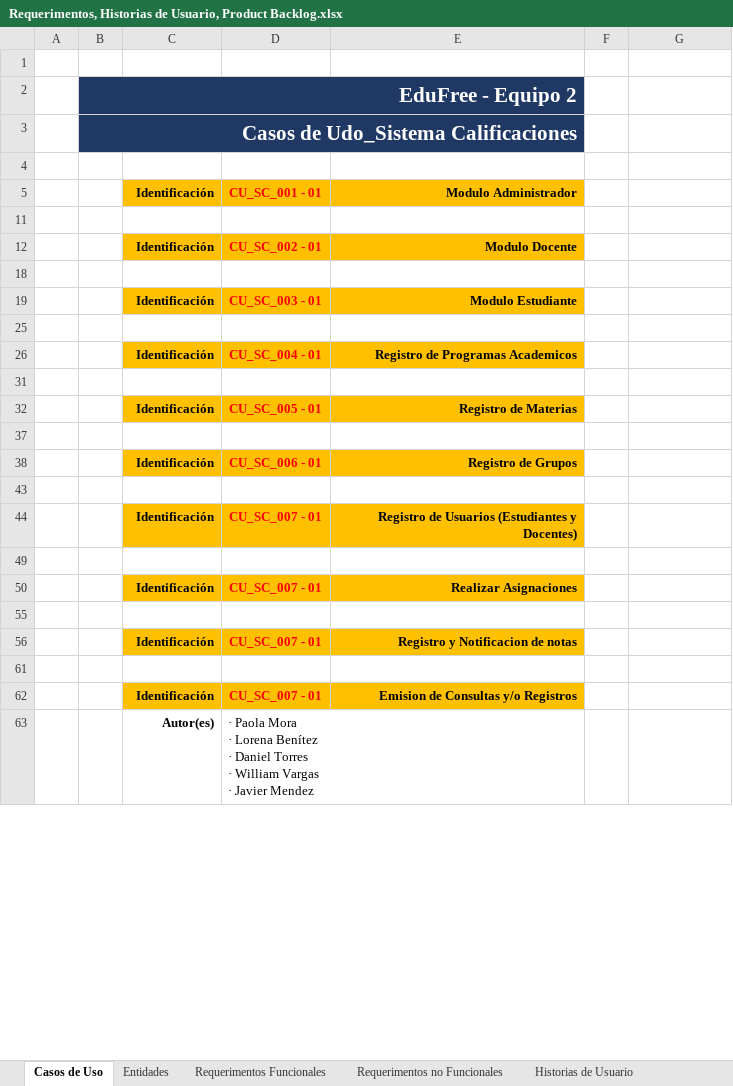
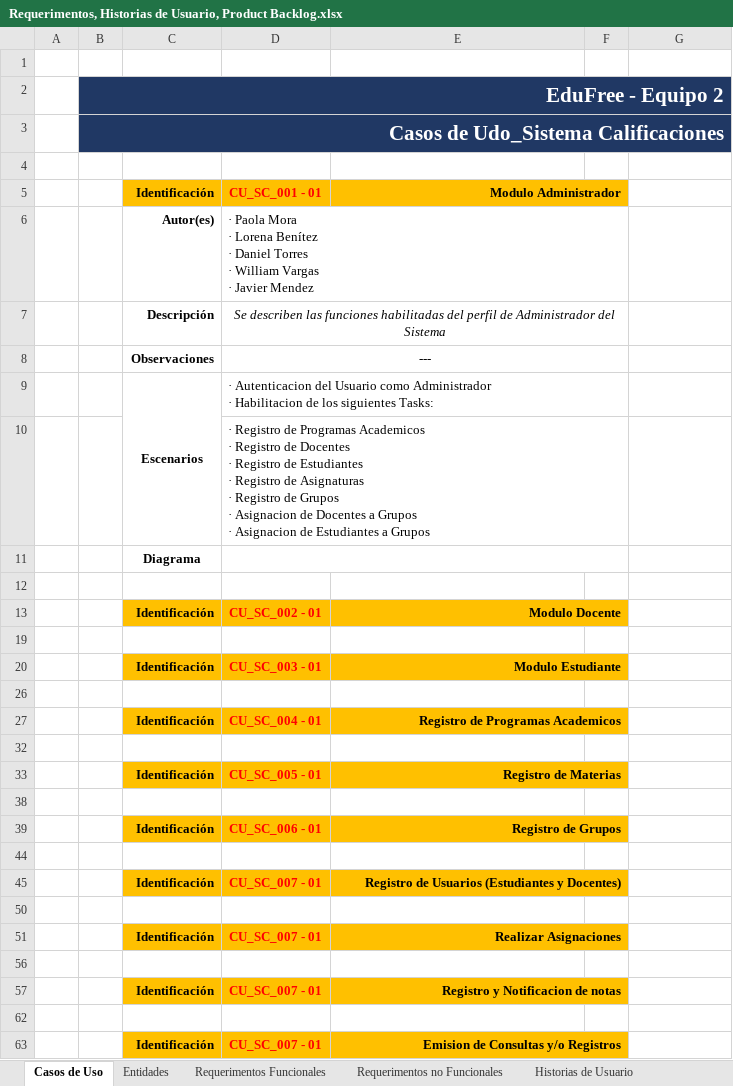
Before and after one commit to williamvargas7/EduFree-Eq2, an Excel workbook: Diagramas/Requerimentos, Historias de Usuario, Product Backlog.xlsx, sheet Casos de Uso, drawn as a sheet; only a part is shown; values as stored, in another font and other column widths than the file's, no borders; charts and pictures not drawn; removed rows and columns are numbered as before the commit, all else as after; ↵ is a line break in a cell; the diff covers the shown part only; the diff names each change by its address in the sheet, - before the commit and + after, or states it on an @@ line.

Commit message:
Requerimentos Funcionales && Casos de Uso - Parte II

```diff
--- a/Diagramas/Requerimentos, Historias de Usuario, Product Backlog.xlsx (sheet Casos de Uso)
+++ b/Diagramas/Requerimentos, Historias de Usuario, Product Backlog.xlsx (sheet Casos de Uso)
-B2:E2 merged
+B2:G2 merged
-F2:G3 fill: none
+F2:G3 fill: #203864
-B3:E3 merged
+B3:G3 merged
+E5:F5 merged
-F5 fill: none
+F5 fill: #FFC000
@@ row 63 moved to row 6: Autor(es) @@
@@ row 7 unhidden:  |  | Descripción | Se describen las funciones habilitadas del perfil de Administrador del Sistema @@
+row 8:  |  | Observaciones | --- |  |  | http://localhost:4200/
@@ row 9 unhidden:  |  | Escenarios | · Autenticacion del Usuario como Administrador ↵ · Habilitacion de los siguientes Tasks: @@
@@ row 10 unhidden:  |  |  | · Registro de Programas Academicos ↵ · Registro de Docentes ↵ · Registro de Estudiantes ↵ · Registro de Asignaturas ↵ · Registro de Grupos ↵ · Asignacion de Docentes a Grupos ↵ · Asignacion de Estudiantes a Grupos @@
+row 11:  |  | Diagrama
+E13:F13 merged
-F13 fill: none
+F13 fill: #FFC000
+E20:F20 merged
-F20 fill: none
+F20 fill: #FFC000
+E27:F27 merged
-F27 fill: none
+F27 fill: #FFC000
+E33:F33 merged
-F33 fill: none
+F33 fill: #FFC000
+E39:F39 merged
-F39 fill: none
+F39 fill: #FFC000
+E45:F45 merged
-F45 fill: none
+F45 fill: #FFC000
+E51:F51 merged
-F51 fill: none
+F51 fill: #FFC000
+E57:F57 merged
-F57 fill: none
+F57 fill: #FFC000
+E63:F63 merged
-F63 fill: none
+F63 fill: #FFC000
```
Also changed, not shown: 1 removed row and 2 hidden or unhidden rows elsewhere in this sheet, sheet Requerimentos Funcionales, sheet Requerimentos no Funcionales, hidden cells, charts or pictures, 1 other file.
